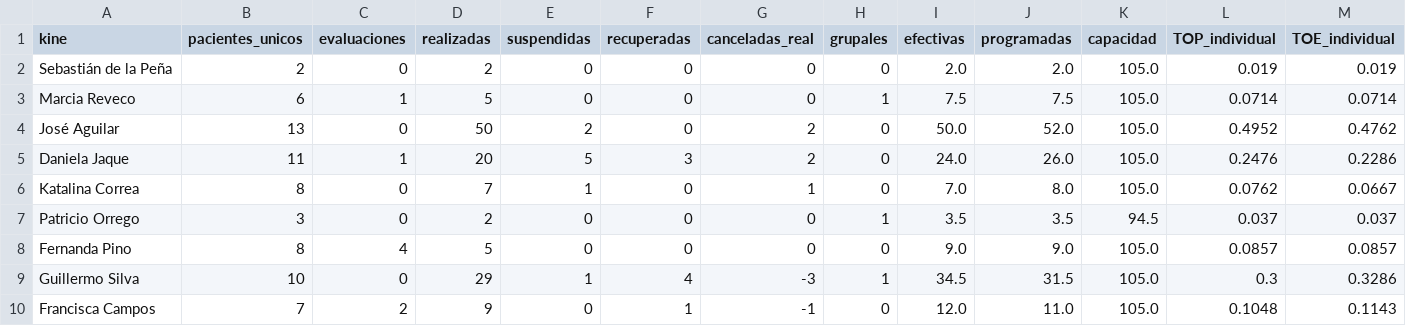
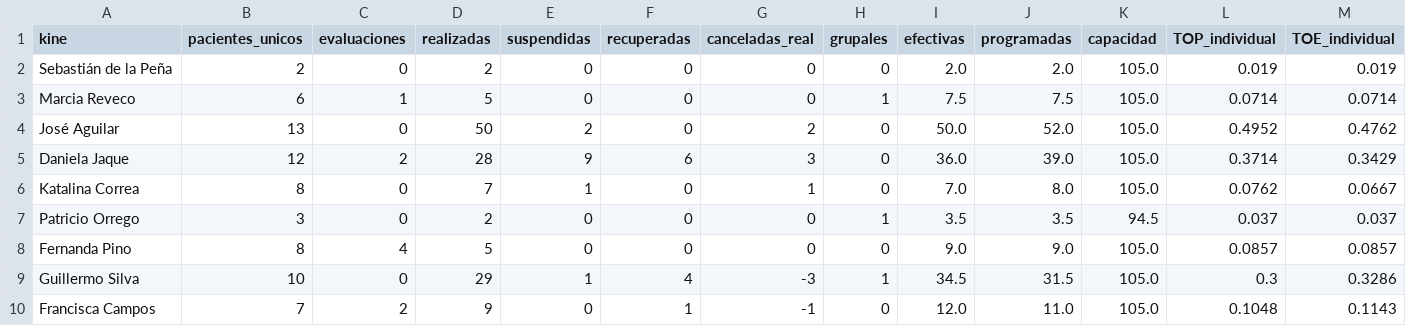
Before and after one commit to SebaNazar/termometro-kinexperience, a CSV file: docs/resumen_2026_09.csv, drawn as a sheet; only a part is shown; the diff names each change by its address in the sheet, - before the commit and + after, or states it on an @@ line.

```diff
--- a/docs/resumen_2026_09.csv
+++ b/docs/resumen_2026_09.csv
-B5 (pacientes_unicos): 11
+B5 (pacientes_unicos): 12
-C5 (evaluaciones): 1
+C5 (evaluaciones): 2
-D5 (realizadas): 20
+D5 (realizadas): 28
-E5 (suspendidas): 5
+E5 (suspendidas): 9
-F5 (recuperadas): 3
+F5 (recuperadas): 6
-G5 (canceladas_real): 2
+G5 (canceladas_real): 3
-I5 (efectivas): 24.0
+I5 (efectivas): 36.0
-J5 (programadas): 26.0
+J5 (programadas): 39.0
-L5 (TOP_individual): 0.2476
+L5 (TOP_individual): 0.3714
-M5 (TOE_individual): 0.2286
+M5 (TOE_individual): 0.3429
```
Also changed, not shown: 3 other files.
